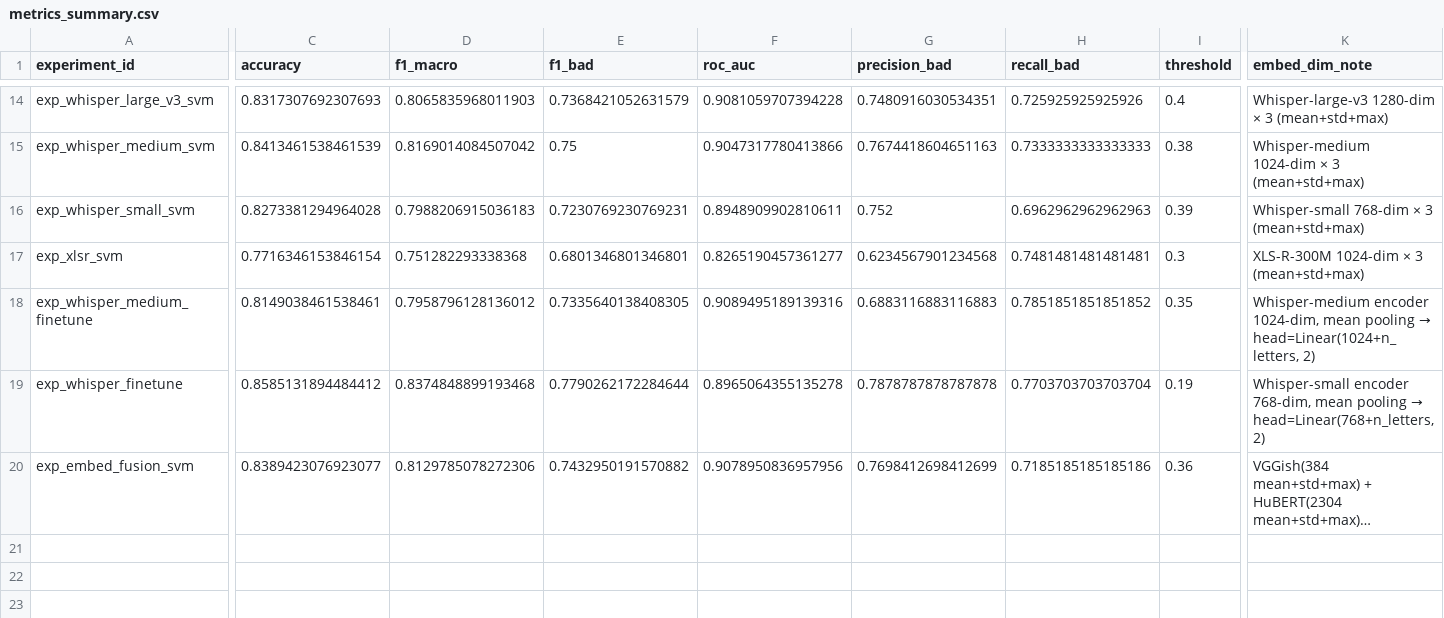
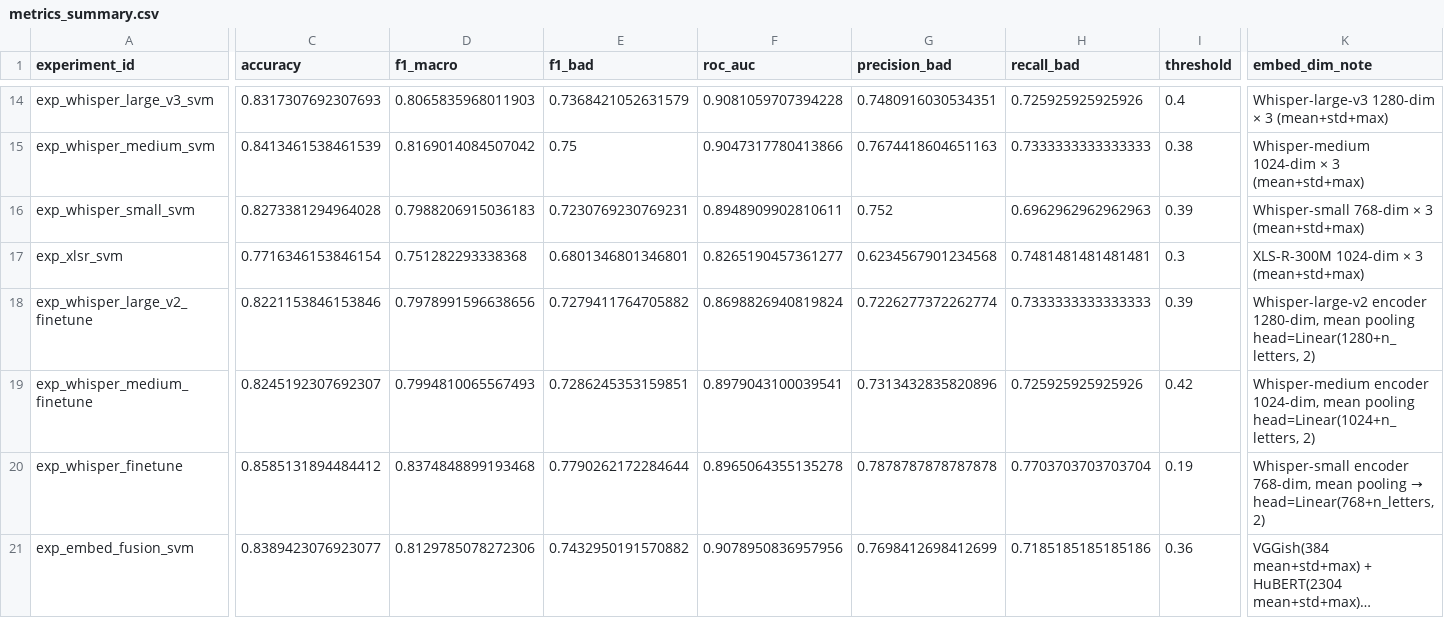
Before and after one commit to dkzmn/HSE_VKR_DetectingSpeechDefects, a CSV file: experiments/metrics_summary.csv, drawn as a sheet; only a part is shown, gaps mark what is left out; long unchanged cells end in …; addresses are those after the commit; rows hold the shown columns only; the diff covers the shown part only; the diff names each change by its address in the sheet, - before the commit and + after, or states it on an @@ line.

```diff
--- a/experiments/metrics_summary.csv
+++ b/experiments/metrics_summary.csv
+row 18: exp_whisper_large_v2_finetune | 0.8221153846153846 | 0.7978991596638656 | 0.7279411764705882 | 0.8698826940819824 | 0.7226277372262774 | 0.7333333333333333 | 0.39 | Whisper-large-v2 encoder 1280-dim, mean pooling head=Linear(1280+n_letters, 2)
-C19 (accuracy): 0.8149038461538461
+C19 (accuracy): 0.8245192307692307
-D19 (f1_macro): 0.7958796128136012
+D19 (f1_macro): 0.7994810065567493
-E19 (f1_bad): 0.7335640138408305
+E19 (f1_bad): 0.7286245353159851
-F19 (roc_auc): 0.9089495189139316
+F19 (roc_auc): 0.8979043100039541
-G19 (precision_bad): 0.6883116883116883
+G19 (precision_bad): 0.7313432835820896
-H19 (recall_bad): 0.7851851851851852
+H19 (recall_bad): 0.725925925925926
-I19 (threshold): 0.35
+I19 (threshold): 0.42
@@ K19 (embed_dim_note): …mean pooling → head=Linear(1024+n_letters, 2) → …mean pooling head=Linear(1024+n_letters, 2) @@
```
Also changed, not shown: 4 edited cells elsewhere in this file, 5 other files.
